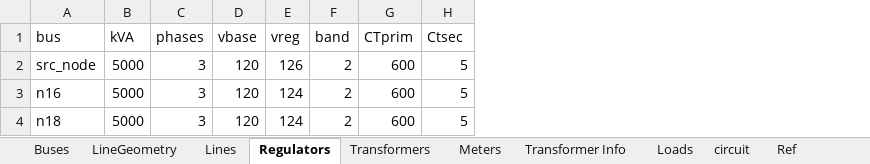
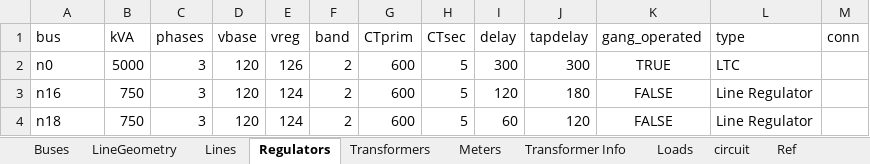
Before and after one commit to spenceregan/ECEN5437-Proj1, an Excel workbook: network-data/LineGeo_Selector.xlsx, sheet Regulators, drawn as a sheet; values as stored, in another font and other column widths than the file's, no borders; table styles not drawn; the diff names each change by its address in the sheet, - before the commit and + after, or states it on an @@ line.

Commit message:
add regulators to networkx and dss

```diff
--- a/network-data/LineGeo_Selector.xlsx (sheet Regulators)
+++ b/network-data/LineGeo_Selector.xlsx (sheet Regulators)
+column I (delay), rows 2-4: 300 | 120 | 60
+column J (tapdelay), rows 2-4: 300 | 180 | 120
+column K (gang_operated), rows 2-4: TRUE | FALSE | FALSE
+column L (type), rows 2-4: LTC | Line Regulator | Line Regulator
+column M (conn), empty
-H1: Ctsec
+H1: CTsec
-A2 (bus): src_node
+A2 (bus): n0
-B3:B4 (kVA): 5000
+B3:B4 (kVA): 750
```
Also changed, not shown: sheet Ref, 2 other files.
